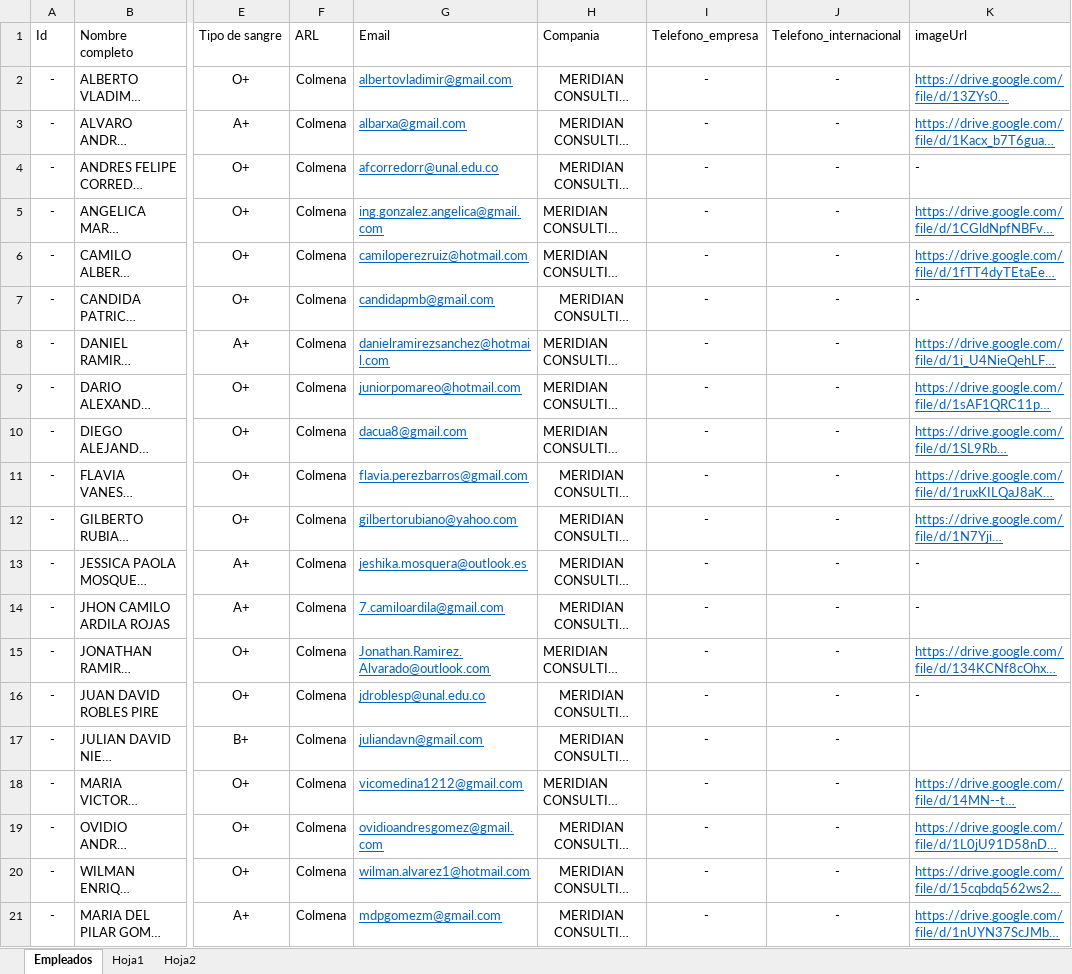
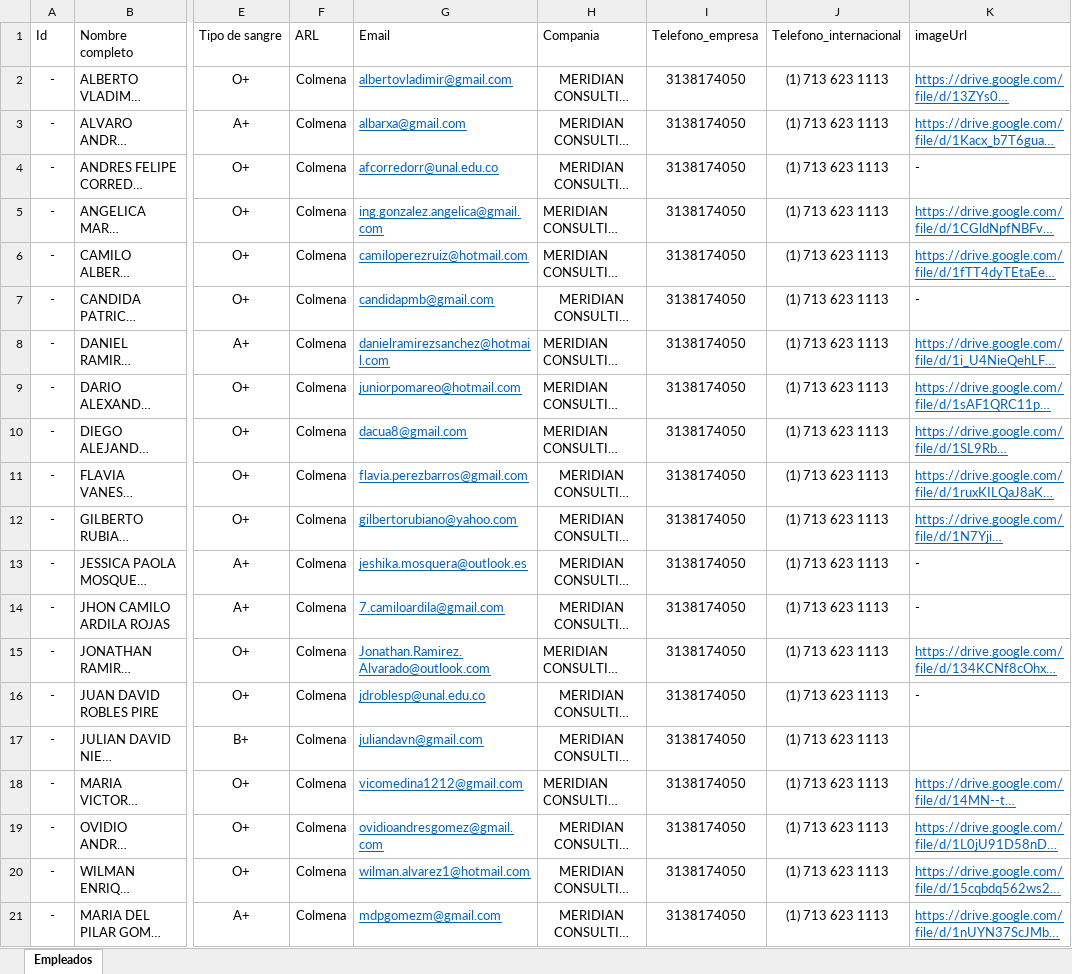
Before and after one commit to MeridianConsulting/TarjetasQR, an Excel workbook: Frontera/Empleados.xlsx, sheet Empleados, drawn as a sheet; only a part is shown, gaps mark what is left out; long unchanged cells end in …; values as stored, in another font and other column widths than the file's, no borders; table styles not drawn; the diff names each change by its address in the sheet, - before the commit and + after, or states it on an @@ line.

```diff
--- a/Frontera/Empleados.xlsx (sheet Empleados)
+++ b/Frontera/Empleados.xlsx (sheet Empleados)
-sheet tab: Hoja1
-sheet tab: Hoja2
-I2:I21 (Telefono_empresa): -
+I2:I21 (Telefono_empresa): 3138174050
-J2:J21 (Telefono_internacional): -
+J2:J21 (Telefono_internacional): (1) 713 623 1113
```
Also changed, not shown: 2 other files.
